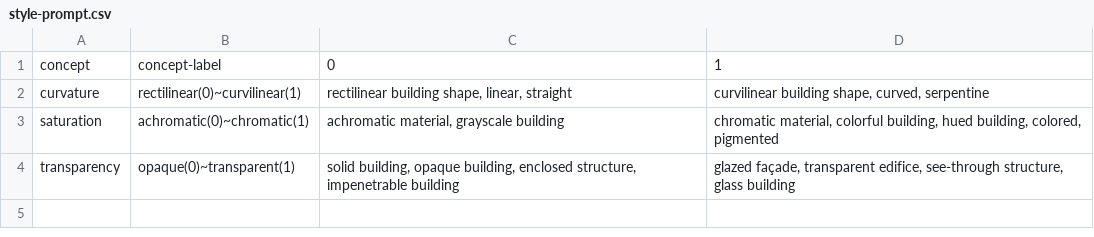
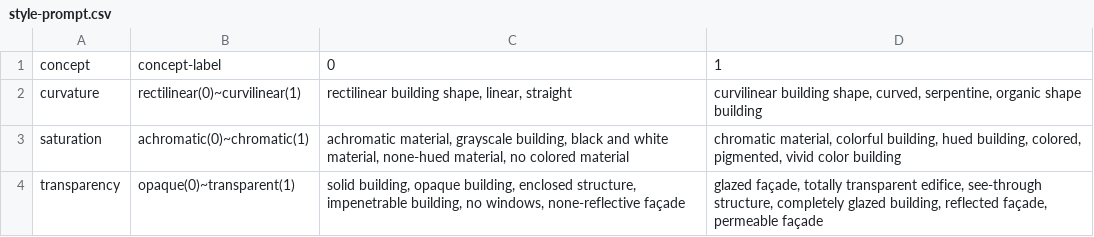
Before and after one commit to lucyoo0901/Architectural-style, a CSV file: style-prompt.csv, drawn as a sheet.

Commit message:
Add files via upload

```diff
--- a/style-prompt.csv
+++ b/style-prompt.csv
@@ -1,4 +1,4 @@
 concept,concept-label,0,1
-curvature,rectilinear(0)~curvilinear(1),"rectilinear building shape, linear, straight","curvilinear building shape, curved, serpentine"
-saturation,achromatic(0)~chromatic(1),"achromatic material, grayscale building","chromatic material, colorful building, hued building, colored, pigmented"
-transparency,opaque(0)~transparent(1),"solid building, opaque building, enclosed structure, impenetrable building","glazed façade, transparent edifice, see-through structure, glass building"
+curvature,rectilinear(0)~curvilinear(1),"rectilinear building shape, linear, straight","curvilinear building shape, curved, serpentine, organic shape building"
+saturation,achromatic(0)~chromatic(1),"achromatic material, grayscale building, black and white material, none-hued material, no colored material","chromatic material, colorful building, hued building, colored, pigmented, vivid color building"
+transparency,opaque(0)~transparent(1),"solid building, opaque building, enclosed structure, impenetrable building, no windows, none-reflective façade","glazed façade, totally transparent edifice, see-through structure, completely glazed building, reflected façade, permeable façade"
```
